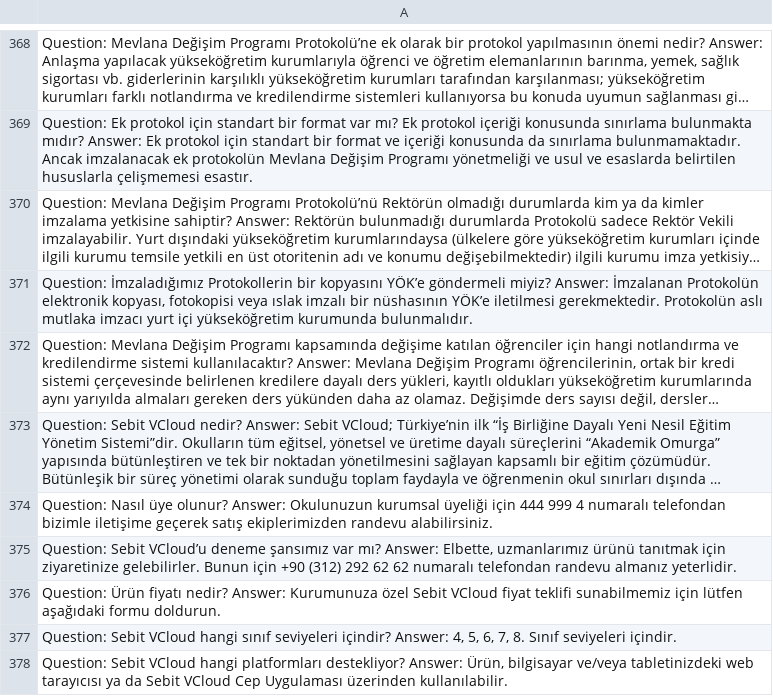
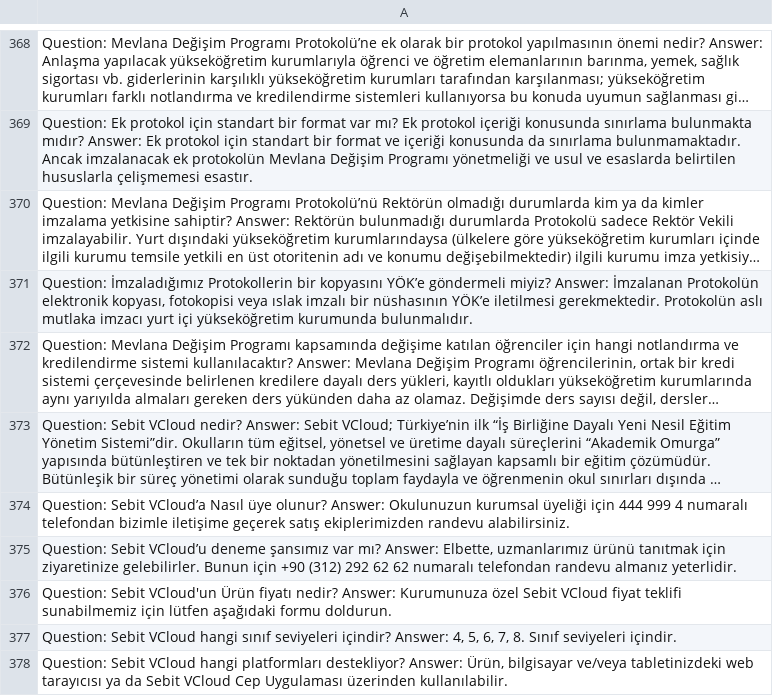
Before and after one commit to borayergn/sebit_assistantV2, a CSV file: data/langchain_data.csv, drawn as a sheet; only a part is shown, gaps mark what is left out; long unchanged cells end in …; the diff covers the shown part only; the diff names each change by its address in the sheet, - before the commit and + after, or states it on an @@ line.

```diff
--- a/data/langchain_data.csv
+++ b/data/langchain_data.csv
-A374: Question: Nasıl üye…
+A374: Question: Sebit VCloud’a Nasıl üye…
-A376: Question: Ürün fiyatı…
+A376: Question: Sebit VCloud'un Ürün fiyatı…
```
Also changed, not shown: 12 edited cells elsewhere in this file, webScrapper/csv_files/csv_Vitamin.csv, webScrapper/csv_files_langchain/csv_Hizligo.csv, 14 other files.
